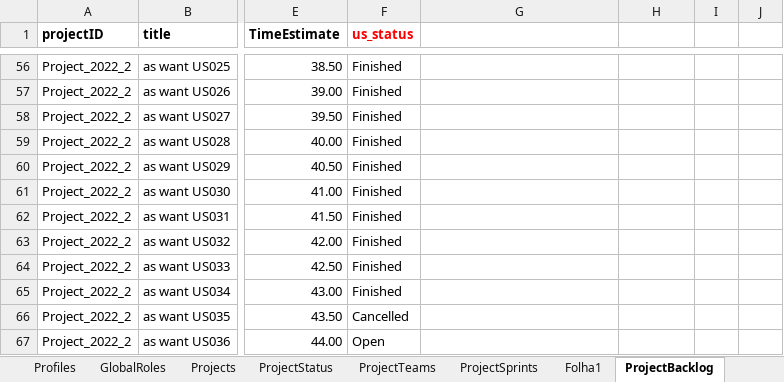
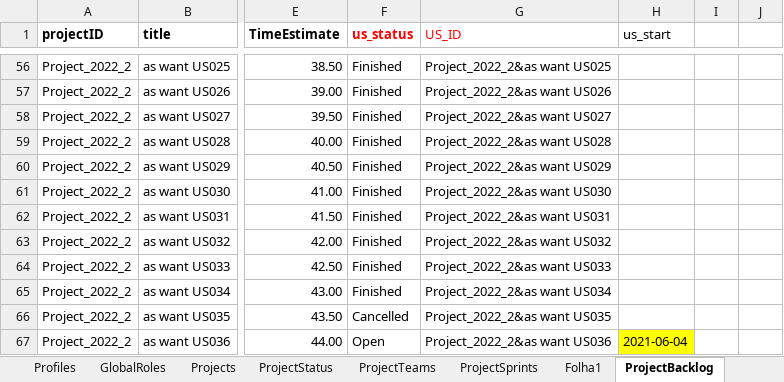
Before and after one commit to nunogon1211787/projectManagement, an Excel workbook: src/main/resources/data.xlsx, sheet ProjectBacklog, drawn as a sheet; only a part is shown, gaps mark what is left out; values as stored, in another font and other column widths than the file's, no borders; the diff covers the shown part only; the diff names each change by its address in the sheet, - before the commit and + after, or states it on an @@ line.

```diff
--- a/src/main/resources/data.xlsx (sheet ProjectBacklog)
+++ b/src/main/resources/data.xlsx (sheet ProjectBacklog)
-G1: (empty)
+G1: US_ID
-H1: (empty)
+H1: us_start
-G56 (US_ID): (empty)
+G56 (US_ID): Project_2022_2&as want US025
-G57 (US_ID): (empty)
+G57 (US_ID): Project_2022_2&as want US026
-G58 (US_ID): (empty)
+G58 (US_ID): Project_2022_2&as want US027
-G59 (US_ID): (empty)
+G59 (US_ID): Project_2022_2&as want US028
-G60 (US_ID): (empty)
+G60 (US_ID): Project_2022_2&as want US029
-G61 (US_ID): (empty)
+G61 (US_ID): Project_2022_2&as want US030
-G62 (US_ID): (empty)
+G62 (US_ID): Project_2022_2&as want US031
-G63 (US_ID): (empty)
+G63 (US_ID): Project_2022_2&as want US032
-G64 (US_ID): (empty)
+G64 (US_ID): Project_2022_2&as want US033
-G65 (US_ID): (empty)
+G65 (US_ID): Project_2022_2&as want US034
-G66 (US_ID): (empty)
+G66 (US_ID): Project_2022_2&as want US035
-G67 (US_ID): (empty)
+G67 (US_ID): Project_2022_2&as want US036
-H67 (us_start): (empty)
+H67 (us_start): 2021-06-04
-H67 fill: none
+H67 fill: #FFFF00
```
Also changed, not shown: 57 edited cells and cell formats elsewhere in this sheet, sheet ProjectTeams, sheet ProjectSprints, sheet Projects, 8 other files.
